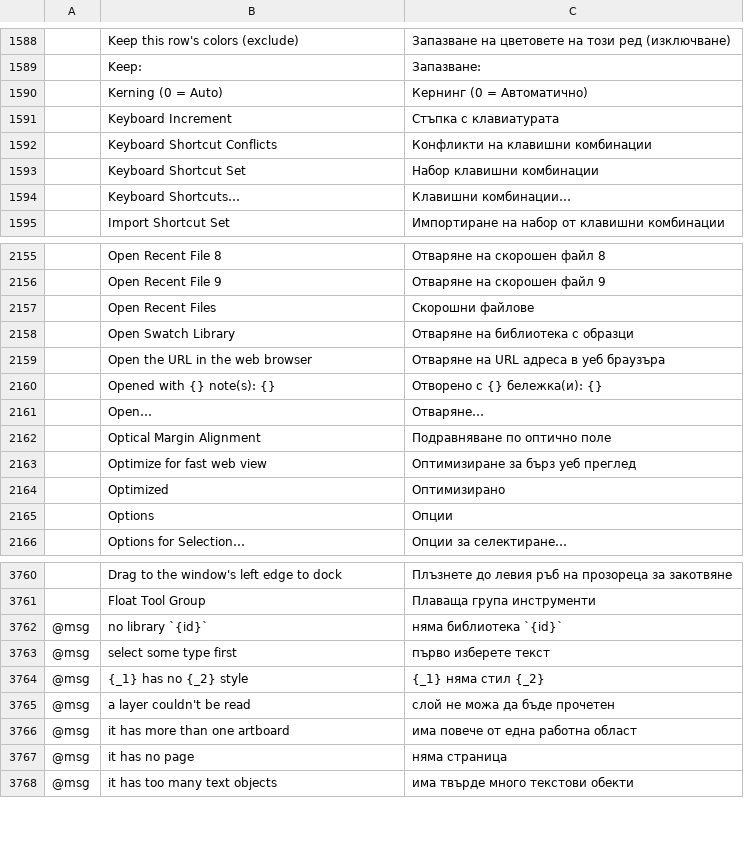
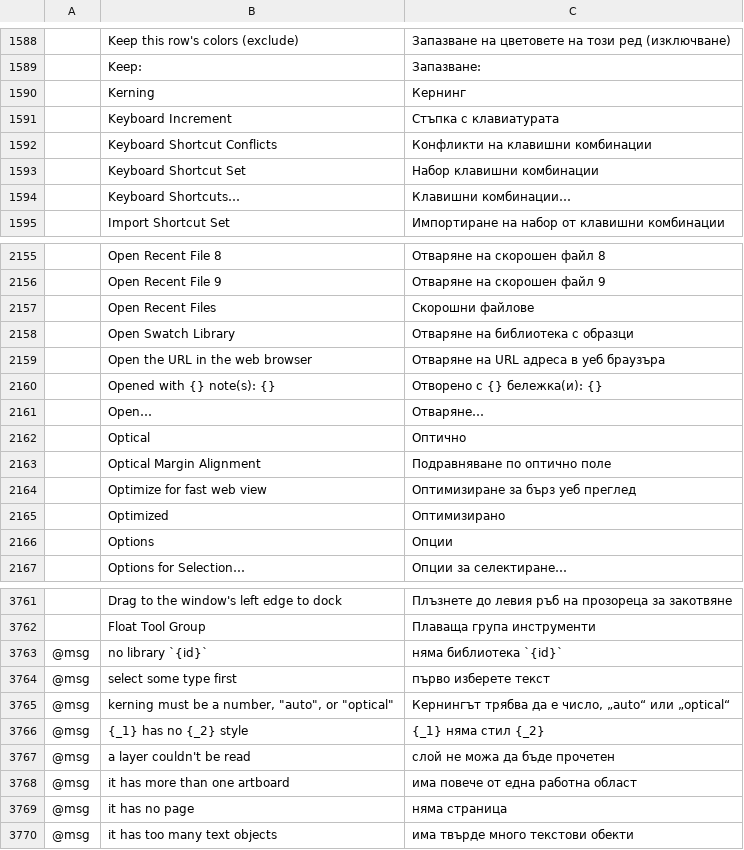
Before and after one commit to ElliottHitch/vectorcraft, a TSV file: crates/ui-egui/src/i18n/bg.tsv, drawn as a sheet; only a part is shown, gaps mark what is left out; removed rows and columns are numbered as before the commit, all else as after; the diff names each change by its address in the sheet, - before the commit and + after, or states it on an @@ line.

```diff
--- a/crates/ui-egui/src/i18n/bg.tsv
+++ b/crates/ui-egui/src/i18n/bg.tsv
-row 1590:  | Kerning (0 = Auto) | Кернинг (0 = Автоматично)
+row 1590:  | Kerning | Кернинг
+row 2162:  | Optical | Оптично
+row 3765: @msg | kerning must be a number, "auto", or "optical" | Кернингът трябва да е число, „auto“ или „optical“
```
Also changed, not shown: crates/ui-egui/src/i18n/el.tsv, crates/ui-egui/src/i18n/ja.tsv, 44 other files.
